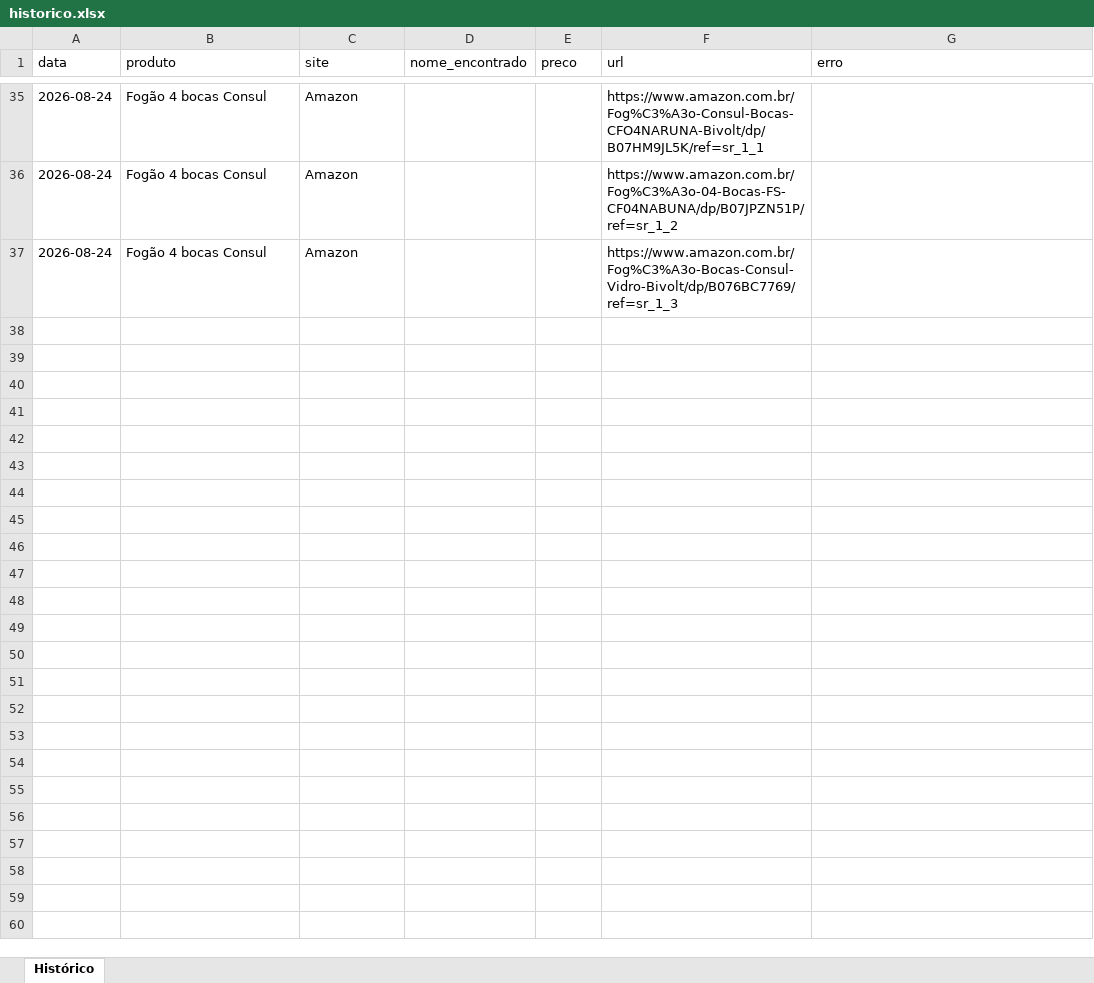
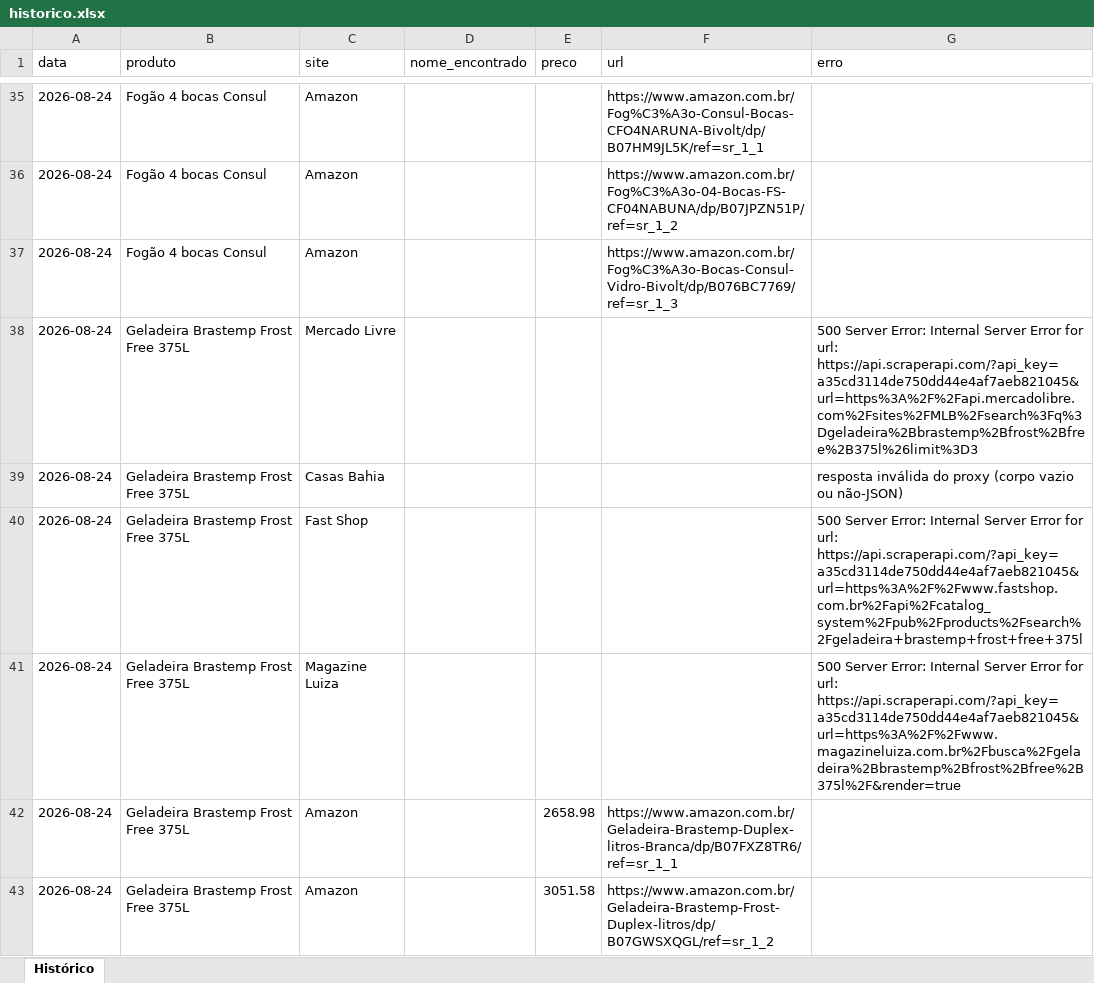
Before and after one commit to Richardpessuti/Simplifica-projetos, an Excel workbook: precos-eletrodomesticos/data/historico.xlsx, sheet Histórico, drawn as a sheet; only a part is shown, gaps mark what is left out; values as stored, in another font and other column widths than the file's, no borders; the diff covers the shown part only; the diff names each change by its address in the sheet, - before the commit and + after, or states it on an @@ line.

```diff
--- a/precos-eletrodomesticos/data/historico.xlsx (sheet Histórico)
+++ b/precos-eletrodomesticos/data/historico.xlsx (sheet Histórico)
+row 38: 2026-08-24 | Geladeira Brastemp Frost Free 375L | Mercado Livre |  |  |  | 500 Server Error: Internal Server Error for url: https://api.scraperapi.com/?api_key=a35cd3114de750dd44e4af7aeb821045&url=https%3A%2F%2Fapi.mercadolibre.com%2Fsites%2FMLB%2Fsearch%3Fq%3Dgeladeira%2Bbrastemp%2Bfrost%2Bfree%2B375l%26limit%3D3
+row 39: 2026-08-24 | Geladeira Brastemp Frost Free 375L | Casas Bahia |  |  |  | resposta inválida do proxy (corpo vazio ou não-JSON)
+row 40: 2026-08-24 | Geladeira Brastemp Frost Free 375L | Fast Shop |  |  |  | 500 Server Error: Internal Server Error for url: https://api.scraperapi.com/?api_key=a35cd3114de750dd44e4af7aeb821045&url=https%3A%2F%2Fwww.fastshop.com.br%2Fapi%2Fcatalog_system%2Fpub%2Fproducts%2Fsearch%2Fgeladeira+brastemp+frost+free+375l
+row 41: 2026-08-24 | Geladeira Brastemp Frost Free 375L | Magazine Luiza |  |  |  | 500 Server Error: Internal Server Error for url: https://api.scraperapi.com/?api_key=a35cd3114de750dd44e4af7aeb821045&url=https%3A%2F%2Fwww.magazineluiza.com.br%2Fbusca%2Fgeladeira%2Bbrastemp%2Bfrost%2Bfree%2B375l%2F&render=true
+row 42: 2026-08-24 | Geladeira Brastemp Frost Free 375L | Amazon |  | 2658.98 | https://www.amazon.com.br/Geladeira-Brastemp-Duplex-litros-Branca/dp/B07FXZ8TR6/ref=sr_1_1
+row 43: 2026-08-24 | Geladeira Brastemp Frost Free 375L | Amazon |  | 3051.58 | https://www.amazon.com.br/Geladeira-Brastemp-Frost-Duplex-litros/dp/B07GWSXQGL/ref=sr_1_2
```
Also changed, not shown: 15 added rows elsewhere in this sheet, 1 other file.
